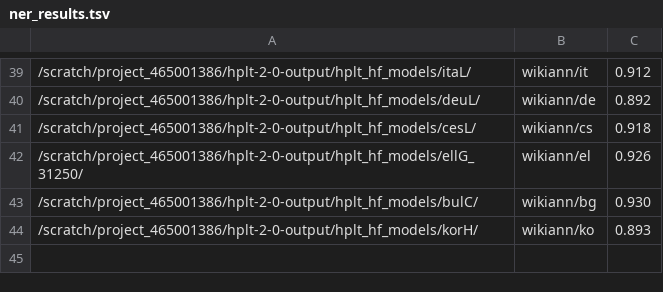
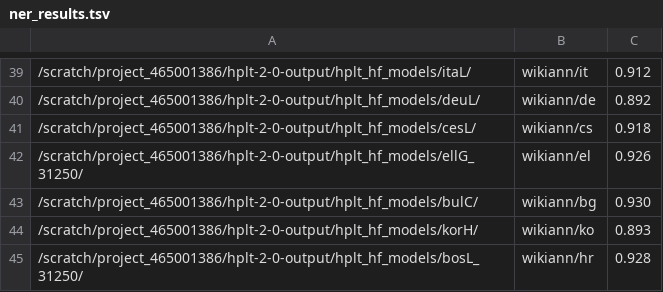
Before and after one commit to hplt-project/HPLT-WP4, a TSV file: evaluation/ner/ner_results.tsv, drawn as a sheet; only a part is shown, gaps mark what is left out; the diff names each change by its address in the sheet, - before the commit and + after, or states it on an @@ line.

Commit message:
upd ner results

```diff
--- a/evaluation/ner/ner_results.tsv
+++ b/evaluation/ner/ner_results.tsv
+row 45: /scratch/project_465001386/hplt-2-0-output/hplt_hf_models/bosL_31250/ | wikiann/hr | 0.928
```
Also changed, not shown: 2 other files.
